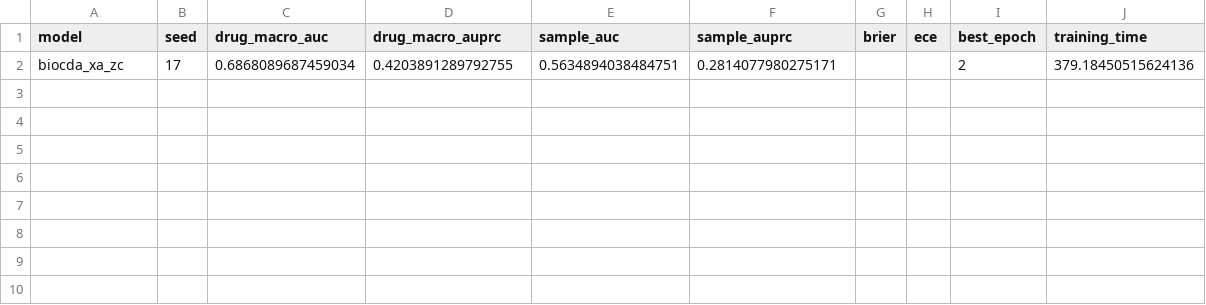
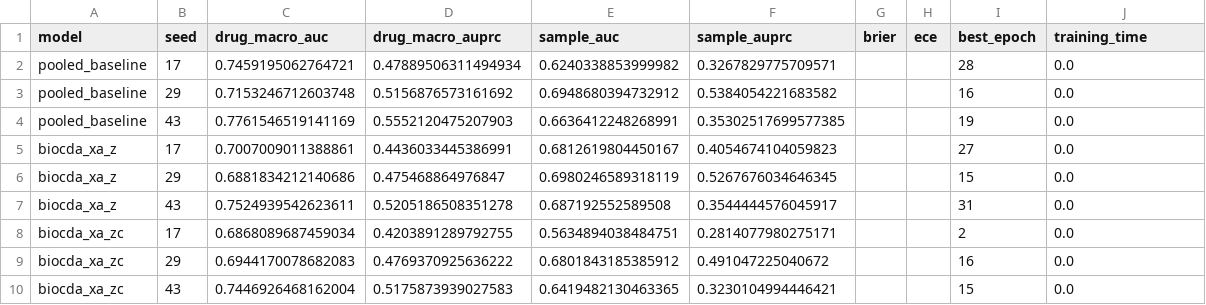
Before and after one commit to JohnWCT/drug-DCF, a CSV file: reports/model_comparison_summary.csv, drawn as a sheet.

```diff
--- a/reports/model_comparison_summary.csv
+++ b/reports/model_comparison_summary.csv
@@ -1,2 +1,10 @@
 model,seed,drug_macro_auc,drug_macro_auprc,sample_auc,sample_auprc,brier,ece,best_epoch,training_time
-biocda_xa_zc,17,0.6868089687459034,0.4203891289792755,0.5634894038484751,0.2814077980275171,,,2,379.18450515624136
+pooled_baseline,17,0.7459195062764721,0.47889506311494934,0.6240338853999982,0.3267829775709571,,,28,0.0
+pooled_baseline,29,0.7153246712603748,0.5156876573161692,0.6948680394732912,0.5384054221683582,,,16,0.0
+pooled_baseline,43,0.7761546519141169,0.5552120475207903,0.6636412248268991,0.35302517699577385,,,19,0.0
+biocda_xa_z,17,0.7007009011388861,0.4436033445386991,0.6812619804450167,0.4054674104059823,,,27,0.0
+biocda_xa_z,29,0.6881834212140686,0.475468864976847,0.6980246589318119,0.5267676034646345,,,15,0.0
+biocda_xa_z,43,0.7524939542623611,0.5205186508351278,0.687192552589508,0.3544444576045917,,,31,0.0
+biocda_xa_zc,17,0.6868089687459034,0.4203891289792755,0.5634894038484751,0.2814077980275171,,,2,0.0
+biocda_xa_zc,29,0.6944170078682083,0.4769370925636222,0.6801843185385912,0.491047225040672,,,16,0.0
+biocda_xa_zc,43,0.7446926468162004,0.5175873939027583,0.6419482130463365,0.3230104994446421,,,15,0.0
```
Also changed, not shown: reports/attention_health_summary.csv, reports/paired_model_deltas.csv, 13 other files.
